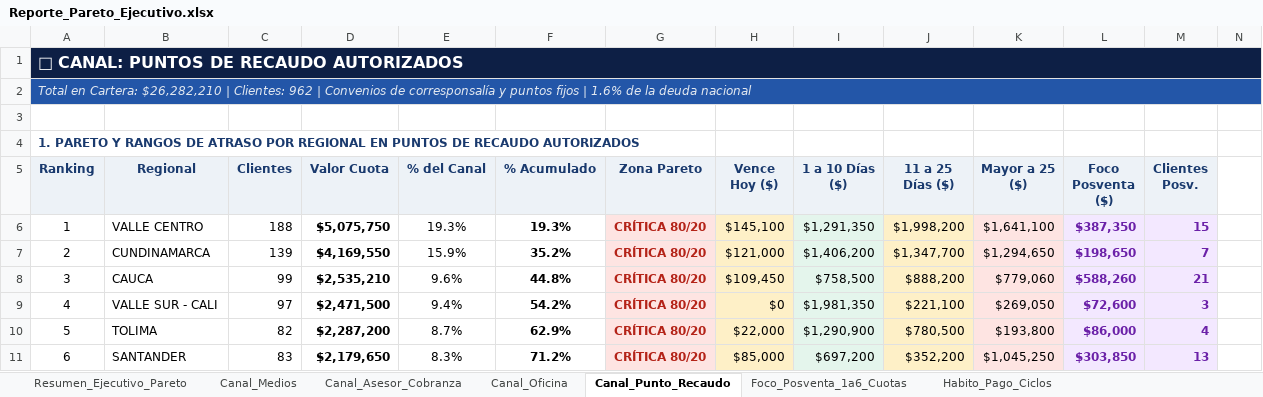
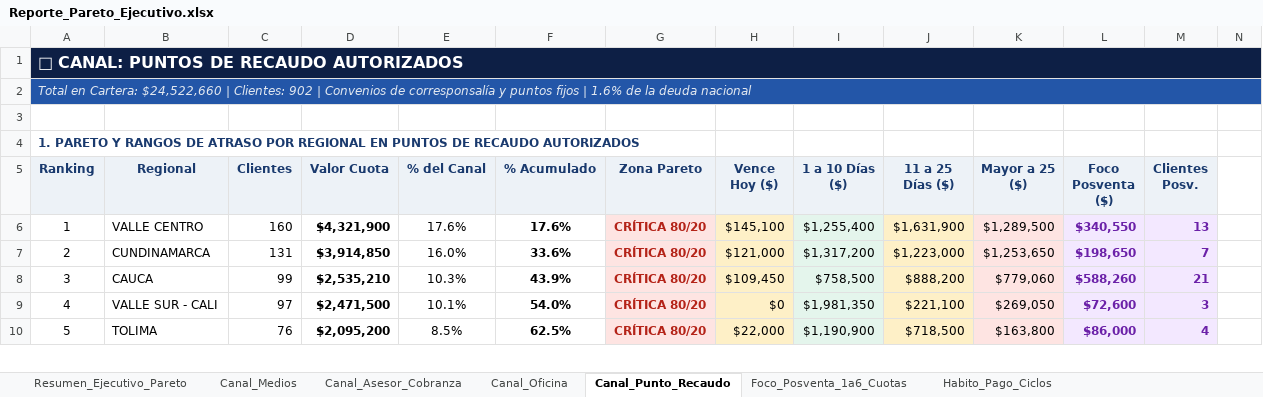
Before and after one commit to coordplaneacioncarteranal-del/reporte-pareto, an Excel workbook: Reporte_Pareto_Ejecutivo.xlsx, sheet Canal_Punto_Recaudo, drawn as a sheet; only a part is shown; values as stored, in another font and other column widths than the file's, no borders; removed rows and columns are numbered as before the commit, all else as after; rows hold the shown columns only; the diff covers the shown part only; the diff names each change by its address in the sheet, - before the commit and + after, or states it on an @@ line.

```diff
--- a/Reporte_Pareto_Ejecutivo.xlsx (sheet Canal_Punto_Recaudo)
+++ b/Reporte_Pareto_Ejecutivo.xlsx (sheet Canal_Punto_Recaudo)
-A2 (Ranking): …en Cartera: $26,282,210 | Clientes: 962 | Convenios…
+A2 (Ranking): …en Cartera: $24,522,660 | Clientes: 902 | Convenios…
-C6 (Clientes): 188
+C6 (Clientes): 160
-D6 (Valor Cuota): $5,075,750
+D6 (Valor Cuota): $4,321,900
-E6 (% del Canal): 19.3%
+E6 (% del Canal): 17.6%
-F6 (% Acumulado): 19.3%
+F6 (% Acumulado): 17.6%
-I6 (1 a 10 Días ($)): $1,291,350
+I6 (1 a 10 Días ($)): $1,255,400
-J6 (11 a 25 Días ($)): $1,998,200
+J6 (11 a 25 Días ($)): $1,631,900
-K6 (Mayor a 25 ($)): $1,641,100
+K6 (Mayor a 25 ($)): $1,289,500
-L6 (Foco Posventa ($)): $387,350
+L6 (Foco Posventa ($)): $340,550
-M6 (Clientes Posv.): 15
+M6 (Clientes Posv.): 13
-C7 (Clientes): 139
+C7 (Clientes): 131
-D7 (Valor Cuota): $4,169,550
+D7 (Valor Cuota): $3,914,850
-E7 (% del Canal): 15.9%
+E7 (% del Canal): 16.0%
-F7 (% Acumulado): 35.2%
+F7 (% Acumulado): 33.6%
-I7 (1 a 10 Días ($)): $1,406,200
+I7 (1 a 10 Días ($)): $1,317,200
-J7 (11 a 25 Días ($)): $1,347,700
+J7 (11 a 25 Días ($)): $1,223,000
-K7 (Mayor a 25 ($)): $1,294,650
+K7 (Mayor a 25 ($)): $1,253,650
-E8 (% del Canal): 9.6%
+E8 (% del Canal): 10.3%
-F8 (% Acumulado): 44.8%
+F8 (% Acumulado): 43.9%
-E9 (% del Canal): 9.4%
+E9 (% del Canal): 10.1%
-F9 (% Acumulado): 54.2%
+F9 (% Acumulado): 54.0%
-C10 (Clientes): 82
+C10 (Clientes): 76
-D10 (Valor Cuota): $2,287,200
+D10 (Valor Cuota): $2,095,200
-E10 (% del Canal): 8.7%
+E10 (% del Canal): 8.5%
-F10 (% Acumulado): 62.9%
+F10 (% Acumulado): 62.5%
-I10 (1 a 10 Días ($)): $1,290,900
+I10 (1 a 10 Días ($)): $1,190,900
-J10 (11 a 25 Días ($)): $780,500
+J10 (11 a 25 Días ($)): $718,500
-K10 (Mayor a 25 ($)): $193,800
+K10 (Mayor a 25 ($)): $163,800
-row 11: 6 | SANTANDER | 83 | $2,179,650 | 8.3% | 71.2% | CRÍTICA 80/20 | $85,000 | $697,200 | $352,200 | $1,045,250 | $303,850 | 13
```
Also changed, not shown: 11 added rows, 10 removed rows and 126 edited cells elsewhere in this sheet, sheet Foco_Posventa_1a6_Cuotas, sheet Resumen_Ejecutivo_Pareto, sheet Canal_Asesor_Cobranza, sheet Habito_Pago_Ciclos, sheet Canal_Oficina, sheet Canal_Medios.
